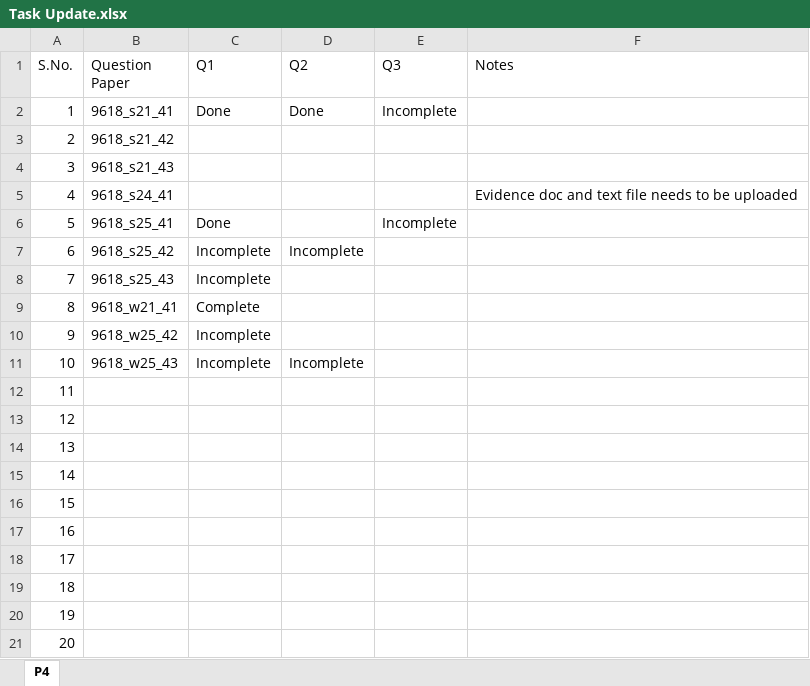
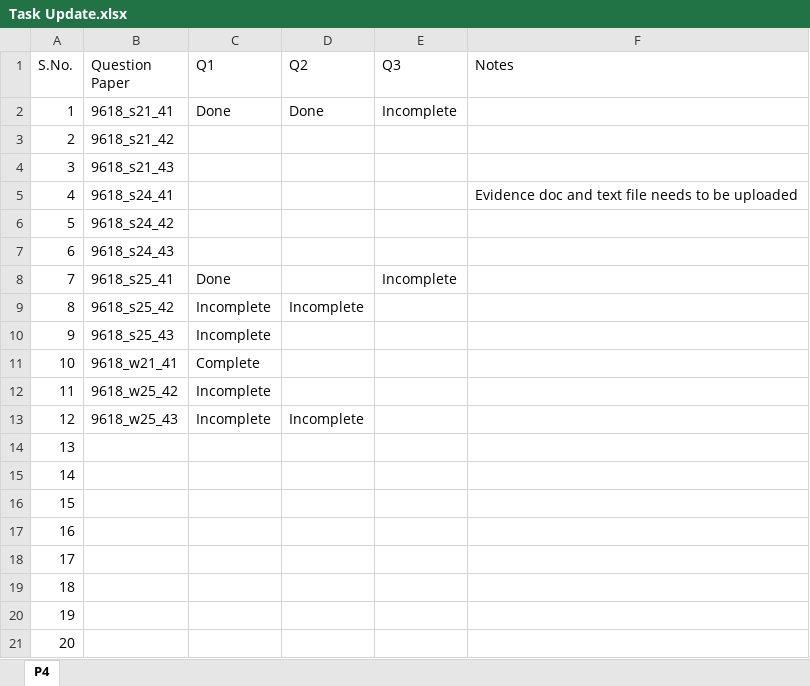
Before and after one commit to SuhairPasta/CS-P4, an Excel workbook: Task Update.xlsx, sheet P4, drawn as a sheet; values as stored, in another font and other column widths than the file's, no borders; table styles not drawn; removed rows and columns are numbered as before the commit, all else as after; the diff names each change by its address in the sheet, - before the commit and + after, or states it on an @@ line.

```diff
--- a/Task Update.xlsx (sheet P4)
+++ b/Task Update.xlsx (sheet P4)
+row 6: 5 | 9618_s24_42
+row 7: 6 | 9618_s24_43
@@ column A (S.No.) renumbered between rows 8 and 21 @@
-row 20: 19
-row 21: 20
```
Also changed, not shown: 10 other files.
